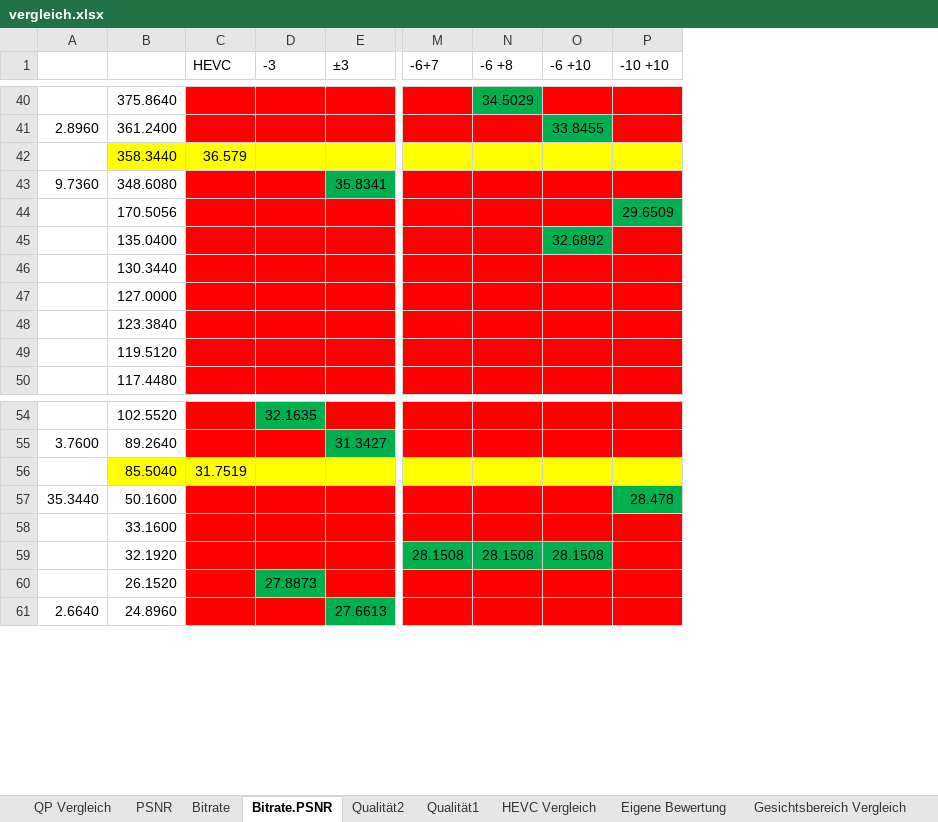
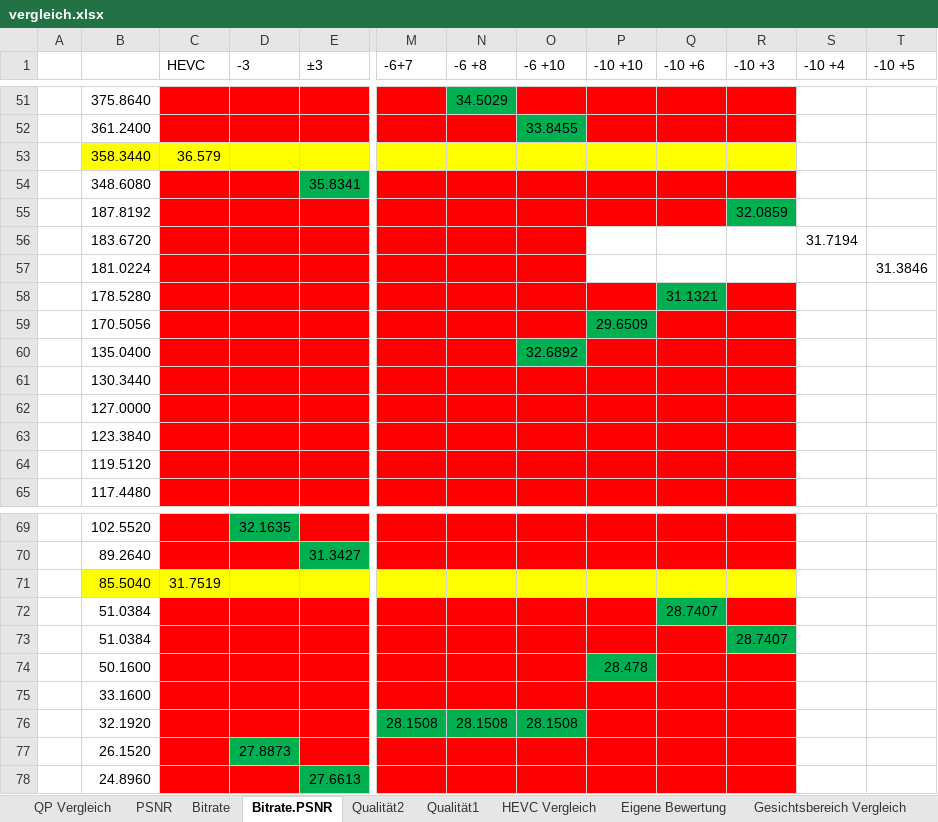
Before and after one commit to markxma1/HEVCCombinedFaceDetection, an Excel workbook: 08_Tests/vergleich.xlsx, sheet Bitrate.PSNR, drawn as a sheet; only a part is shown, gaps mark what is left out; values as stored, in another font and other column widths than the file's, no borders; conditional formats not drawn; removed rows and columns are numbered as before the commit, all else as after; rows hold the shown columns only; the diff covers the shown part only; the diff names each change by its address in the sheet, - before the commit and + after, or states it on an @@ line.

```diff
--- a/08_Tests/vergleich.xlsx (sheet Bitrate.PSNR)
+++ b/08_Tests/vergleich.xlsx (sheet Bitrate.PSNR)
-column A, rows 41-43: 2.8960 |  | 9.7360; rows 55-61: 3.7600 |  | 35.3440 |  |  |  | 2.6640
+column A, empty
+column Q (-10 +6), empty
+column R (-10 +3), empty
+column S (-10 +4), empty
+column T (-10 +5), empty
+row 55:  | 187.8192 |  |  |  |  |  |  |  |  | 32.0859
+row 56:  | 183.6720 |  |  |  |  |  |  |  |  |  | 31.7194
+row 57:  | 181.0224 |  |  |  |  |  |  |  |  |  |  | 31.3846
+row 58:  | 178.5280 |  |  |  |  |  |  |  | 31.1321
+row 72:  | 51.0384 |  |  |  |  |  |  |  | 28.7407
+row 73:  | 51.0384 |  |  |  |  |  |  |  |  | 28.7407
```
Also changed, not shown: 11 added rows and 1 removed row elsewhere in this sheet, sheet QP Vergleich, sheet Eigene Bewertung, sheet Gesicht Bitrate Vergleich, formulas that keep their value, charts or pictures, 3 other files.
